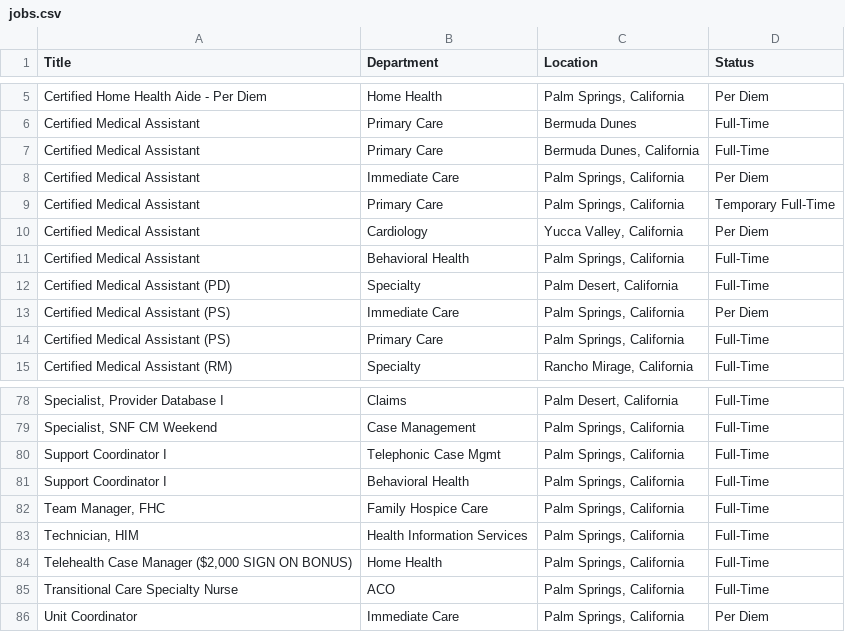
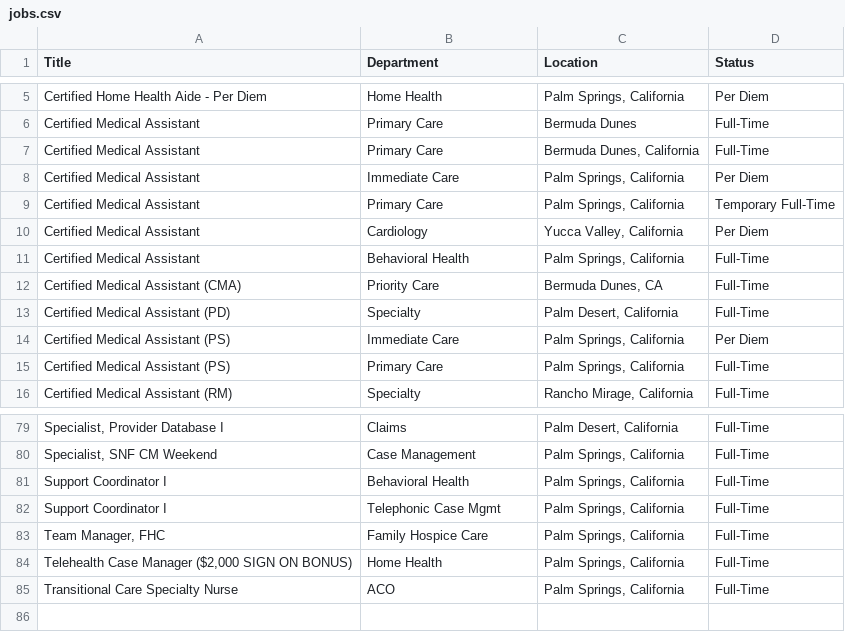
Before and after one commit to ryancheley/dohc_jobs, a CSV file: jobs.csv, drawn as a sheet; only a part is shown, gaps mark what is left out; removed rows and columns are numbered as before the commit, all else as after; the diff names each change by its address in the sheet, - before the commit and + after, or states it on an @@ line.

```diff
--- a/jobs.csv
+++ b/jobs.csv
+row 12: Certified Medical Assistant (CMA) | Priority Care | Bermuda Dunes, CA | Full-Time
-row 83: Technician, HIM | Health Information Services | Palm Springs, California | Full-Time
-row 86: Unit Coordinator | Immediate Care | Palm Springs, California | Per Diem
```
